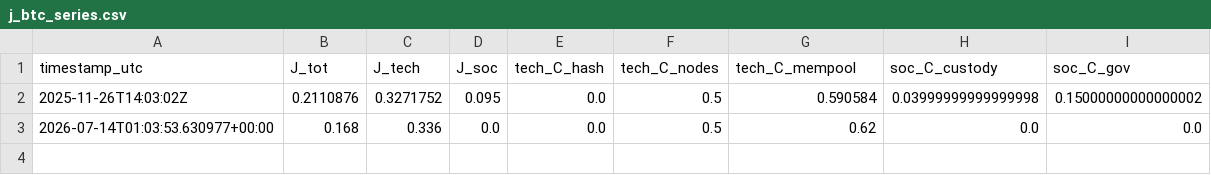
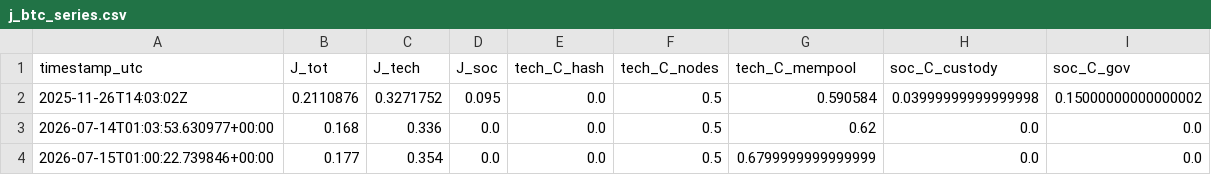
Before and after one commit to trendyiptv-a11y/Bitcoin, a CSV file: data/j_btc_series.csv, drawn as a sheet.

```diff
--- a/data/j_btc_series.csv
+++ b/data/j_btc_series.csv
@@ -3 +3,2 @@ timestamp_utc,J_tot,J_tech,J_soc,tech_C_hash,tech_C_nodes,tech_C_mempool,soc_C_c
 2026-07-14T01:03:53.630977+00:00,0.168,0.336,0.0,0.0,0.5,0.62,0.0,0.0
+2026-07-15T01:00:22.739846+00:00,0.177,0.354,0.0,0.0,0.5,0.6799999999999999,0.0,0.0
```
Also changed, not shown: data/mempool_snapshot.csv, 2 other files.
